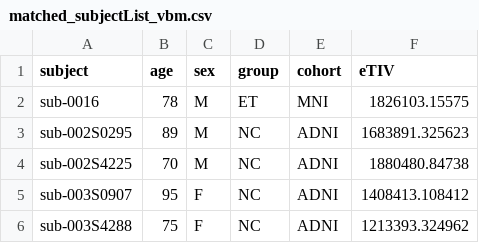
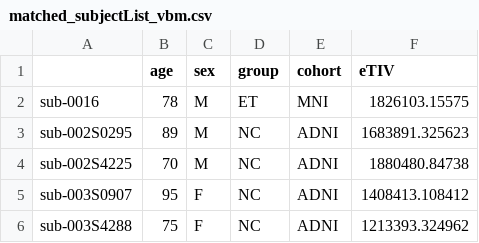
Before and after one commit to neurodatascience/ET_biomarker, a CSV file: tab_data/matched_subjectList_vbm.csv, drawn as a sheet; only a part is shown.

Commit message:
Update tab data standards for analysis scripts, and update codes for OHBM abstract figures.

```diff
--- a/tab_data/matched_subjectList_vbm.csv
+++ b/tab_data/matched_subjectList_vbm.csv
@@ -1,2 +1,2 @@
-subject,age,sex,group,cohort,eTIV
+,age,sex,group,cohort,eTIV
 sub-0016,78,M,ET,MNI,1826103.15575
```
Also changed, not shown: 14 other files.
